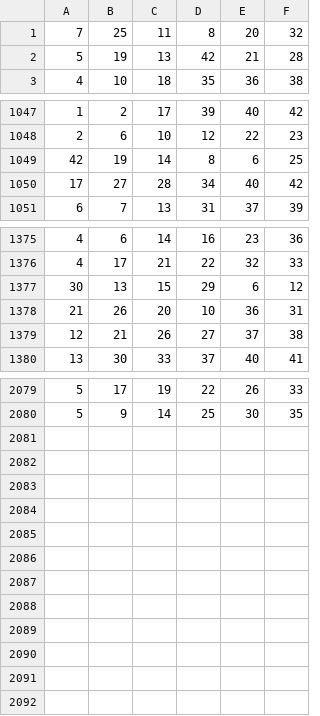
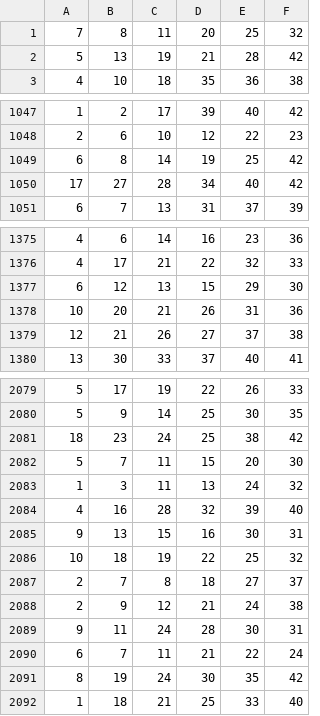
Before and after one commit to aavocardo/lldj, a CSV file: Data/data.csv, drawn as a sheet; only a part is shown, gaps mark what is left out; the diff covers the shown part only.

```diff
--- a/Data/data.csv
+++ b/Data/data.csv
@@ -1,3 +1,3 @@
-7,25,11,8,20,32
-5,19,13,42,21,28
+7,8,11,20,25,32
+5,13,19,21,28,42
 4,10,18,35,36,38
@@ -1048,3 +1048,3 @@
 2,6,10,12,22,23
-42,19,14,8,6,25
+6,8,14,19,25,42
 17,27,28,34,40,42
@@ -1376,4 +1376,4 @@
 4,17,21,22,32,33
-30,13,15,29,6,12
-21,26,20,10,36,31
+6,12,13,15,29,30
+10,20,21,26,31,36
 12,21,26,27,37,38
@@ -2080 +2080,13 @@
 5,9,14,25,30,35
+18,23,24,25,38,42
+5,7,11,15,20,30
+1,3,11,13,24,32
+4,16,28,32,39,40
+9,13,15,16,30,31
+10,18,19,22,25,32
+2,7,8,18,27,37
+2,9,12,21,24,38
+9,11,24,28,30,31
+6,7,11,21,22,24
+8,19,24,30,35,42
+1,18,21,25,33,40
```
Also changed, not shown: 2 edited cells elsewhere in this file, 2 other files.
